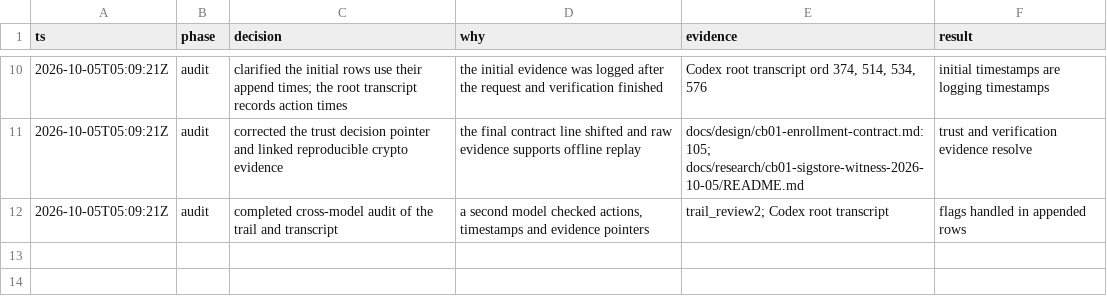
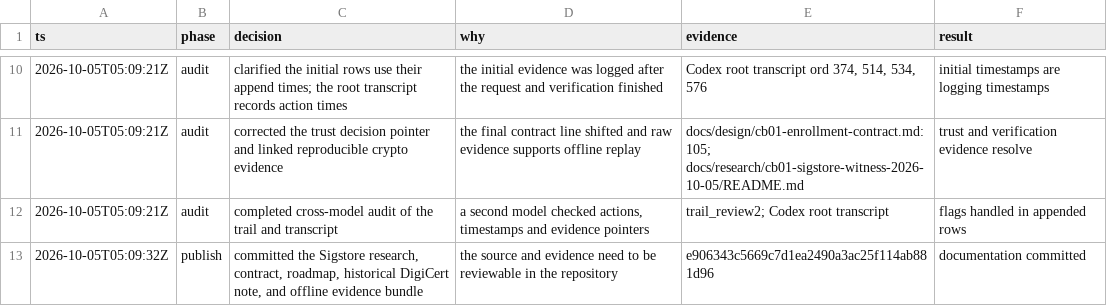
Before and after one commit to Awisalas/match-vet, a TSV file: .audit/cb01-sigstore/decisions.tsv, drawn as a sheet; only a part is shown, gaps mark what is left out; the diff names each change by its address in the sheet, - before the commit and + after, or states it on an @@ line.

Commit message:
docs: record CB01 Sigstore review trail

```diff
--- a/.audit/cb01-sigstore/decisions.tsv
+++ b/.audit/cb01-sigstore/decisions.tsv
+row 13: 2026-10-05T05:09:32Z | publish | committed the Sigstore research, contract, roadmap, historical DigiCert note, and offline evidence bundle | the source and evidence need to be reviewable in the repository | e906343c5669c7d1ea2490a3ac25f114ab881d96 | documentation committed
```
